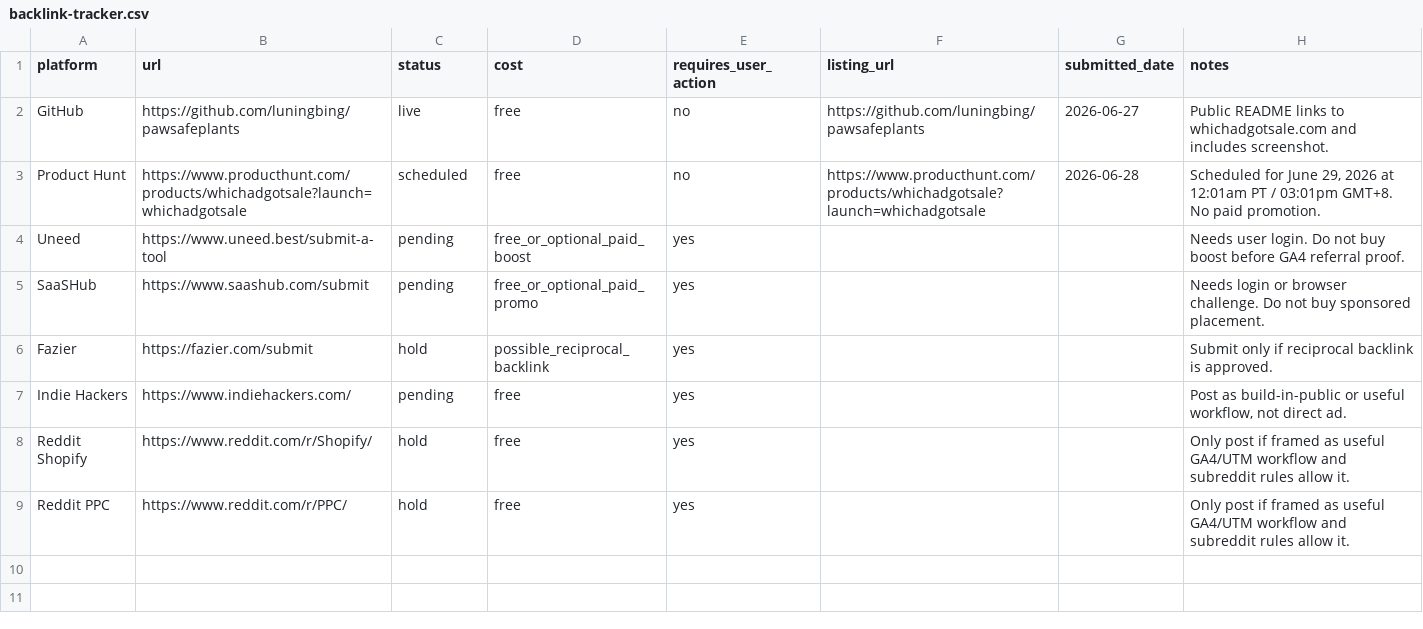
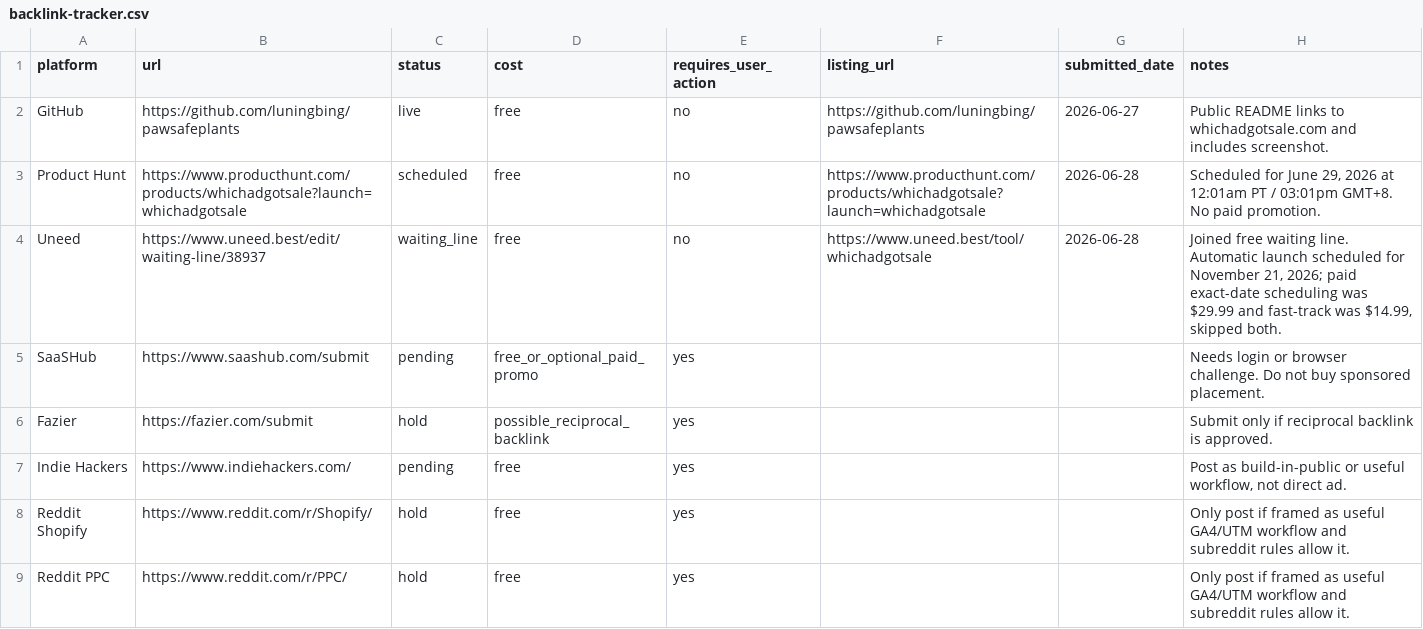
Before and after one commit to luningbing/pawsafeplants, a CSV file: go-to-market/backlink-tracker.csv, drawn as a sheet.

Commit message:
Record Uneed waiting line status

```diff
--- a/go-to-market/backlink-tracker.csv
+++ b/go-to-market/backlink-tracker.csv
@@ -3,3 +3,3 @@ GitHub,https://github.com/luningbing/pawsafeplants,live,free,no,https://github.c
 Product Hunt,https://www.producthunt.com/products/whichadgotsale?launch=whichadgotsale,scheduled,free,no,https://www.producthunt.com/products/whichadgotsale?launch=whichadgotsale,2026-06-28,"Scheduled for June 29, 2026 at 12:01am PT / 03:01pm GMT+8. No paid promotion."
-Uneed,https://www.uneed.best/submit-a-tool,pending,free_or_optional_paid_boost,yes,,,"Needs user login. Do not buy boost before GA4 referral proof."
+Uneed,https://www.uneed.best/edit/waiting-line/38937,waiting_line,free,no,https://www.uneed.best/tool/whichadgotsale,2026-06-28,"Joined free waiting line. Automatic launch scheduled for November 21, 2026; paid exact-date scheduling was $29.99 and fast-track was $14.99, skipped both."
 SaaSHub,https://www.saashub.com/submit,pending,free_or_optional_paid_promo,yes,,,"Needs login or browser challenge. Do not buy sponsored placement."
```
Also changed, not shown: 1 other file.
